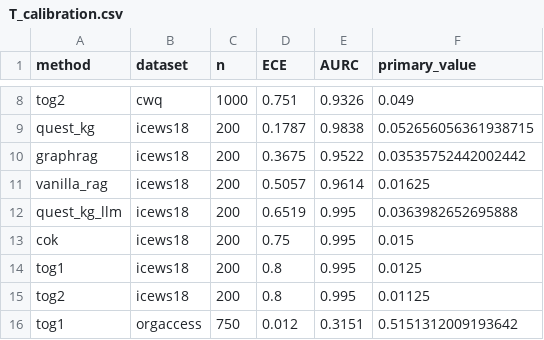
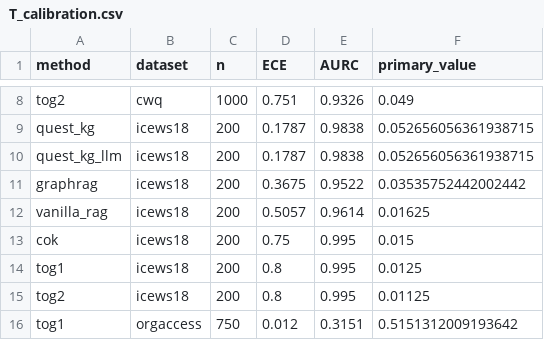
Before and after one commit to AKSB0567/quest-kg-cikm2026, a CSV file: paper/tables/T_calibration.csv, drawn as a sheet; only a part is shown, gaps mark what is left out; removed rows and columns are numbered as before the commit, all else as after; the diff names each change by its address in the sheet, - before the commit and + after, or states it on an @@ line.

```diff
--- a/paper/tables/T_calibration.csv
+++ b/paper/tables/T_calibration.csv
+row 10: quest_kg_llm | icews18 | 200 | 0.1787 | 0.9838 | 0.052656056361938715
-row 12: quest_kg_llm | icews18 | 200 | 0.6519 | 0.995 | 0.0363982652695888
```
Also changed, not shown: paper/tables/T_bootstrap.csv, paper/tables/T_latency.csv, 13 other files.
